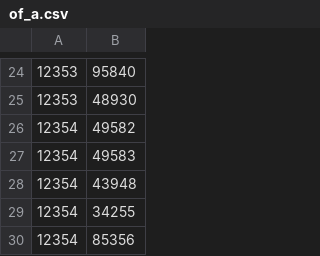
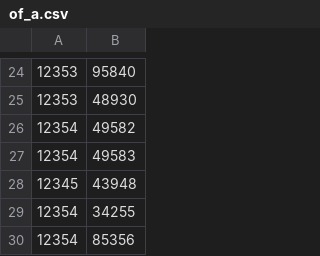
Before and after one commit to mgouzenko/-bms, a CSV file: db/example_data/of_a.csv, drawn as a sheet; only a part is shown, gaps mark what is left out; the diff covers the shown part only.

```diff
--- a/db/example_data/of_a.csv
+++ b/db/example_data/of_a.csv
@@ -27,3 +27,3 @@
 12354,49583
-12354,43948
+12345,43948
 12354,34255
```
Also changed, not shown: 26 added rows elsewhere in this file, db/example_data/administers.csv, 11 other files.
